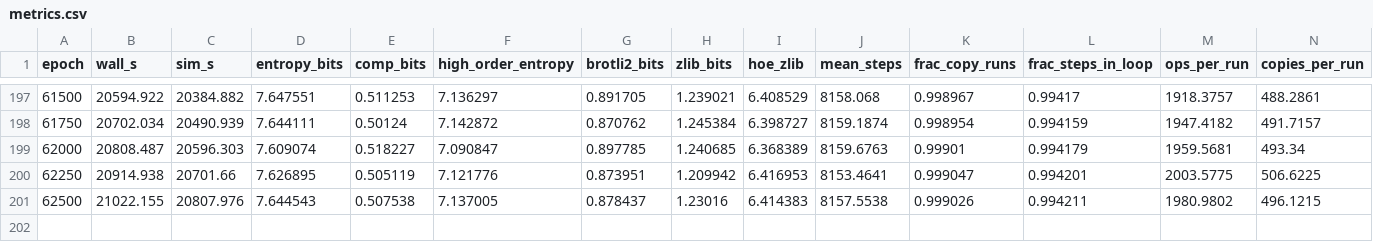
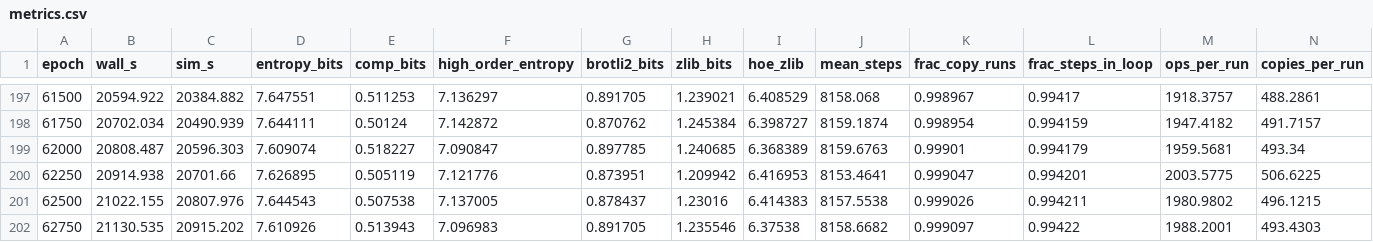
Before and after one commit to DirenDenizYildirim/DDYRC-playground, a CSV file: runs/plateau_s19/metrics.csv, drawn as a sheet; only a part is shown, gaps mark what is left out; rows hold the shown columns only; the diff names each change by its address in the sheet, - before the commit and + after, or states it on an @@ line.

```diff
--- a/runs/plateau_s19/metrics.csv
+++ b/runs/plateau_s19/metrics.csv
+row 202: 62750 | 21130.535 | 20915.202 | 7.610926 | 0.513943 | 7.096983 | 0.891705 | 1.235546 | 6.37538 | 8158.6682 | 0.999097 | 0.99422 | 1988.2001 | 493.4303
```
Also changed, not shown: analysis/plateau/plateau_s14/vs_prev_00015000.csv, 2 other files.
